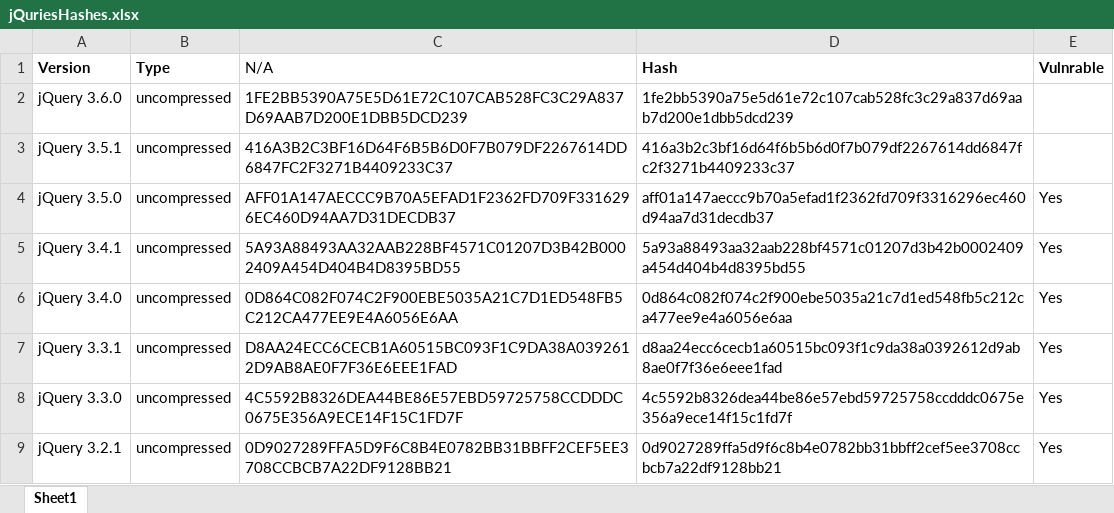
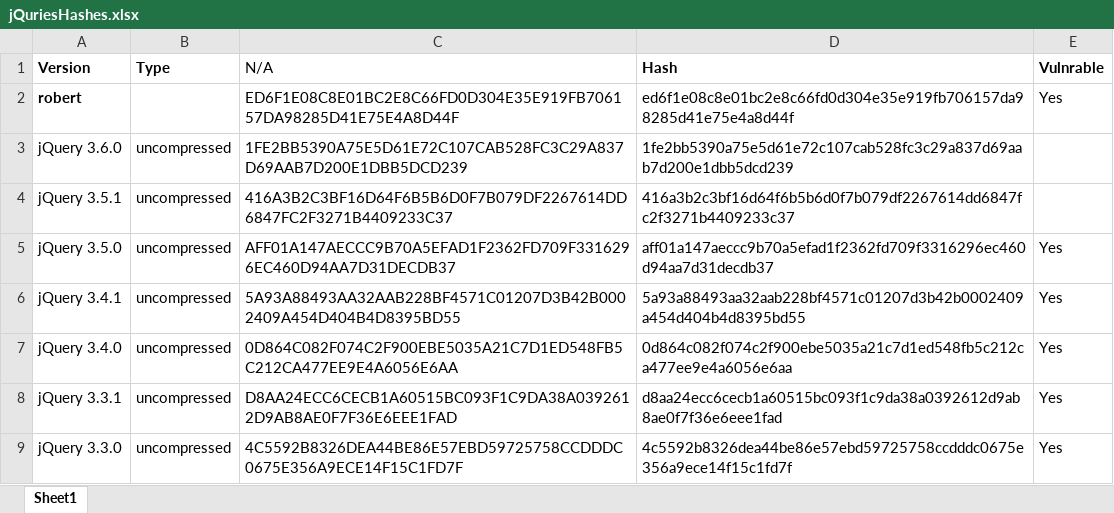
Before and after one commit to bethanyvella/Dissertation2022-23_BV, an Excel workbook: jQuriesHashes.xlsx, sheet Sheet1, drawn as a sheet; only a part is shown; the shorter side is filled out with more unchanged rows; values as stored, in another font and other column widths than the file's, no borders; the diff names each change by its address in the sheet, - before the commit and + after, or states it on an @@ line.

```diff
--- a/jQuriesHashes.xlsx (sheet Sheet1)
+++ b/jQuriesHashes.xlsx (sheet Sheet1)
+row 2: robert |  | ED6F1E08C8E01BC2E8C66FD0D304E35E919FB706157DA98285D41E75E4A8D44F | ed6f1e08c8e01bc2e8c66fd0d304e35e919fb706157da98285d41e75e4a8d44f | Yes
```
Also changed, not shown: 3 other files.
